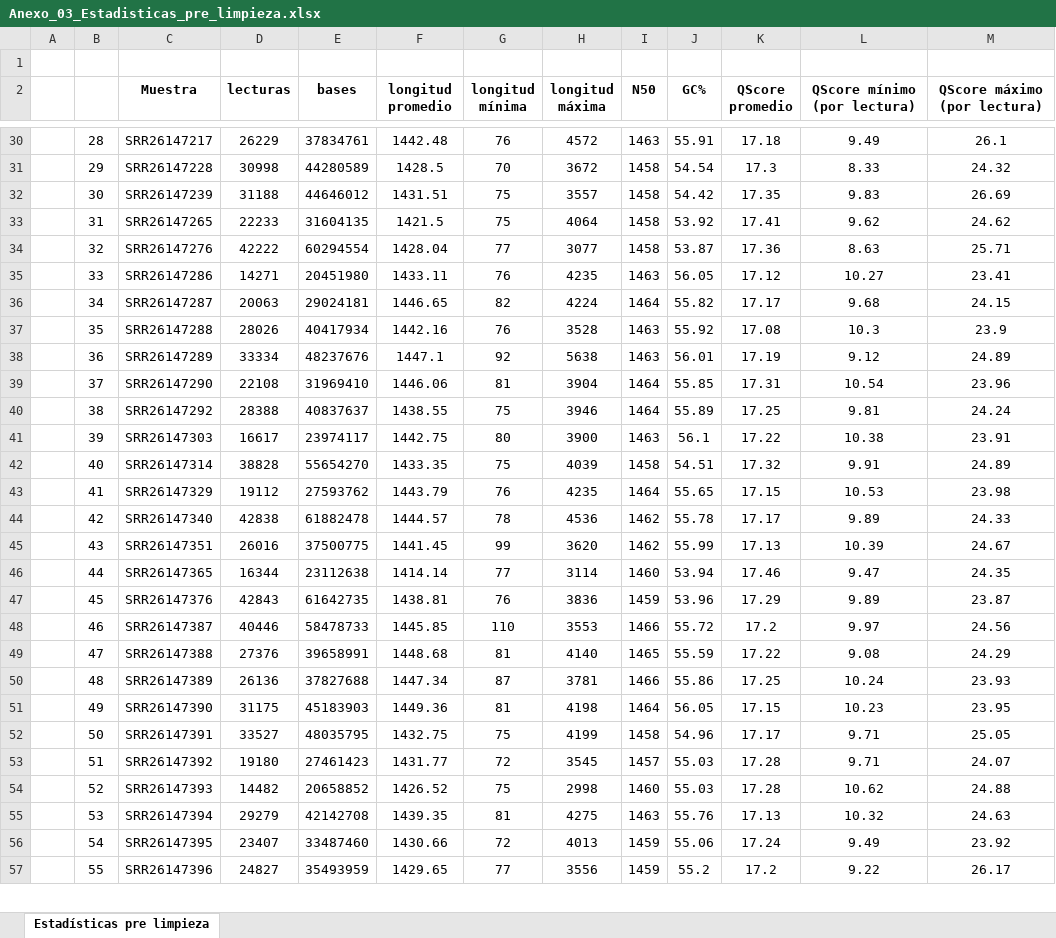
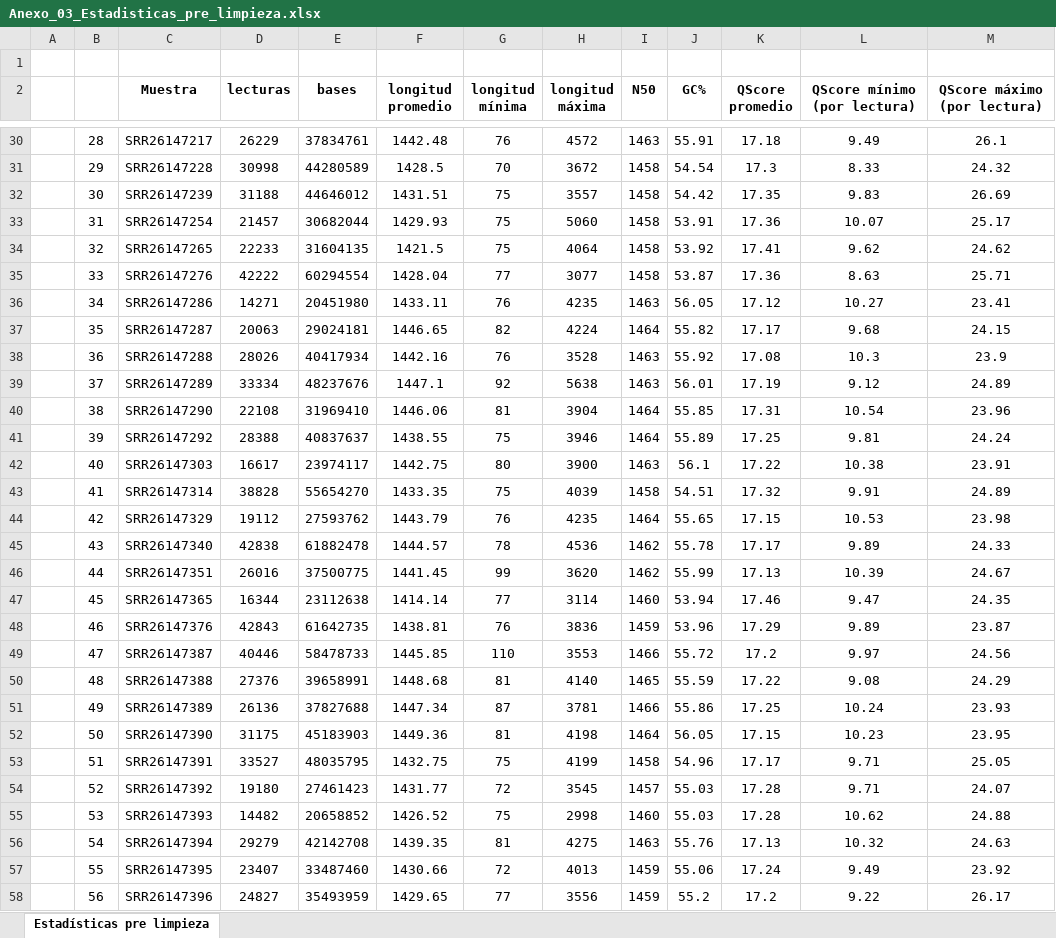
Before and after one commit to xXFenrir/16S-FenrirPipeline, an Excel workbook: Anexo_03_Estadisticas_pre_limpieza/Anexo_03_Estadisticas_pre_limpieza.xlsx, sheet Estadísticas pre limpieza, drawn as a sheet; only a part is shown, gaps mark what is left out; values as stored, in another font and other column widths than the file's, no borders; addresses are those after the commit; the diff covers the shown part only; the diff names each change by its address in the sheet, - before the commit and + after, or states it on an @@ line.

```diff
--- a/Anexo_03_Estadisticas_pre_limpieza/Anexo_03_Estadisticas_pre_limpieza.xlsx (sheet Estadísticas pre limpieza)
+++ b/Anexo_03_Estadisticas_pre_limpieza/Anexo_03_Estadisticas_pre_limpieza.xlsx (sheet Estadísticas pre limpieza)
+row 33:  | 31 | SRR26147254 | 21457 | 30682044 | 1429.93 | 75 | 5060 | 1458 | 53.91 | 17.36 | 10.07 | 25.17
-B34: 31
+B34: 32
-B35: 32
+B35: 33
-B36: 33
+B36: 34
-B37: 34
+B37: 35
-B38: 35
+B38: 36
-B39: 36
+B39: 37
-B40: 37
+B40: 38
-B41: 38
+B41: 39
-B42: 39
+B42: 40
-B43: 40
+B43: 41
-B44: 41
+B44: 42
-B45: 42
+B45: 43
-B46: 43
+B46: 44
-B47: 44
+B47: 45
-B48: 45
+B48: 46
-B49: 46
+B49: 47
-B50: 47
+B50: 48
-B51: 48
+B51: 49
-B52: 49
+B52: 50
-B53: 50
+B53: 51
-B54: 51
+B54: 52
-B55: 52
+B55: 53
-B56: 53
+B56: 54
-B57: 54
+B57: 55
-B58: 55
+B58: 56
```
Also changed, not shown: 65 edited cells elsewhere in this sheet, Anexo_04_Estadisticas_post_limpieza/Anexo_04_Estadisticas_post_limpieza.xlsx, Anexo_07_Diferencias_por_familia/Anexo_07_Diferencias_por_familia.xlsx, 23 other files.
